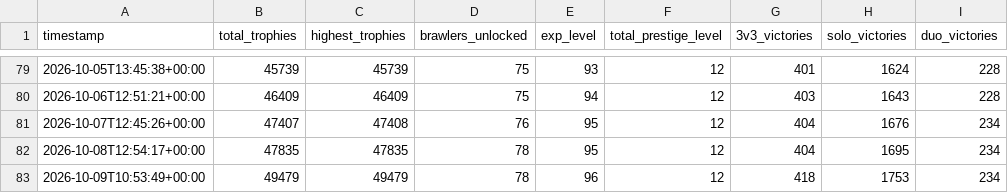
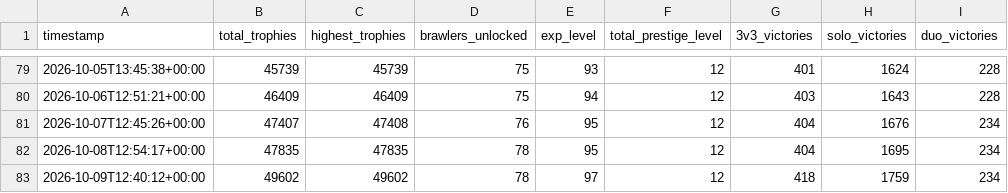
Before and after one commit to DanielCharles11599/Personal-Projects, a CSV file: Brawl Stars Tracker/brawl_history.csv, drawn as a sheet; only a part is shown, gaps mark what is left out; the diff names each change by its address in the sheet, - before the commit and + after, or states it on an @@ line.

```diff
--- a/Brawl Stars Tracker/brawl_history.csv
+++ b/Brawl Stars Tracker/brawl_history.csv
-A83 (timestamp): 2026-10-09T10:53:49+00:00
+A83 (timestamp): 2026-10-09T12:40:12+00:00
-B83 (total_trophies): 49479
+B83 (total_trophies): 49602
-C83 (highest_trophies): 49479
+C83 (highest_trophies): 49602
-E83 (exp_level): 96
+E83 (exp_level): 97
-H83 (solo_victories): 1753
+H83 (solo_victories): 1759
```
Also changed, not shown: Brawl Stars Tracker/battle_log.csv, 1 other file.
